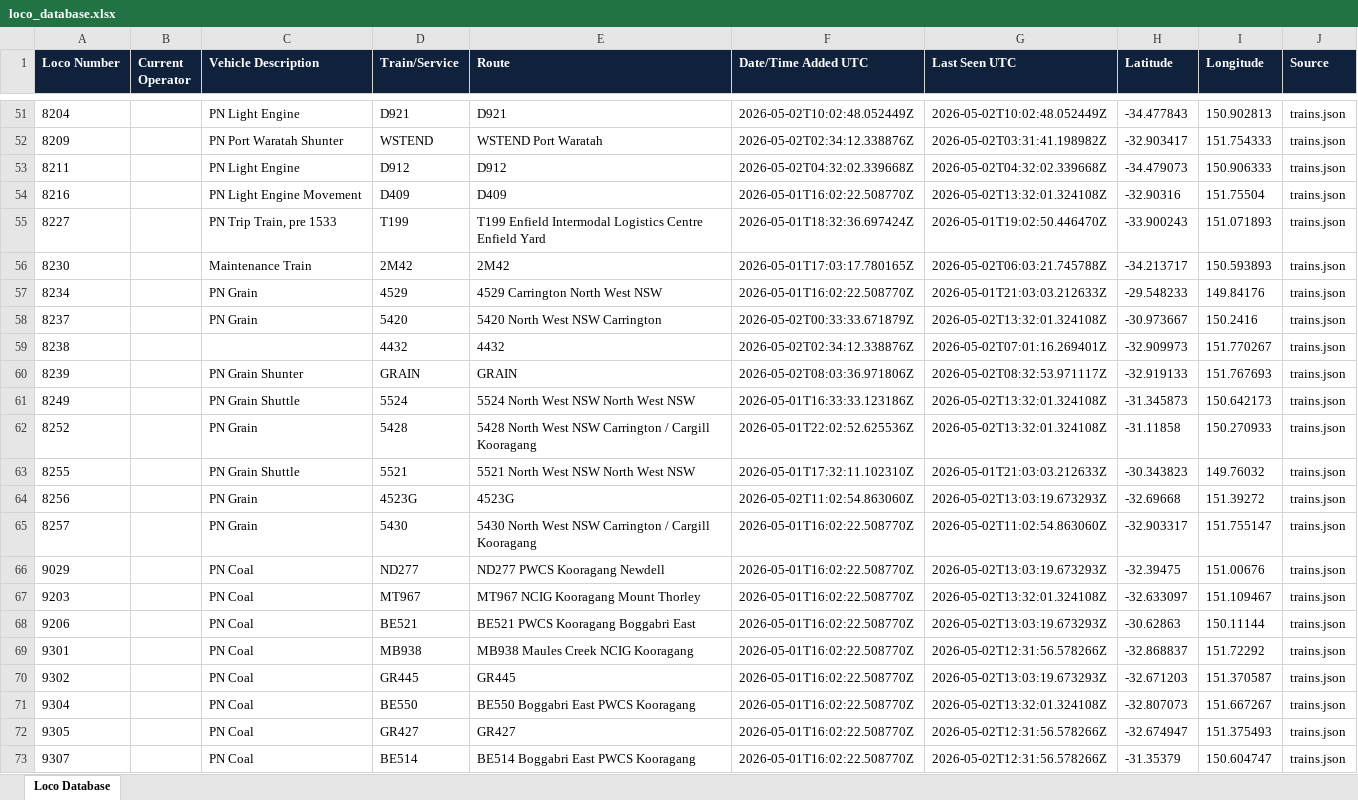
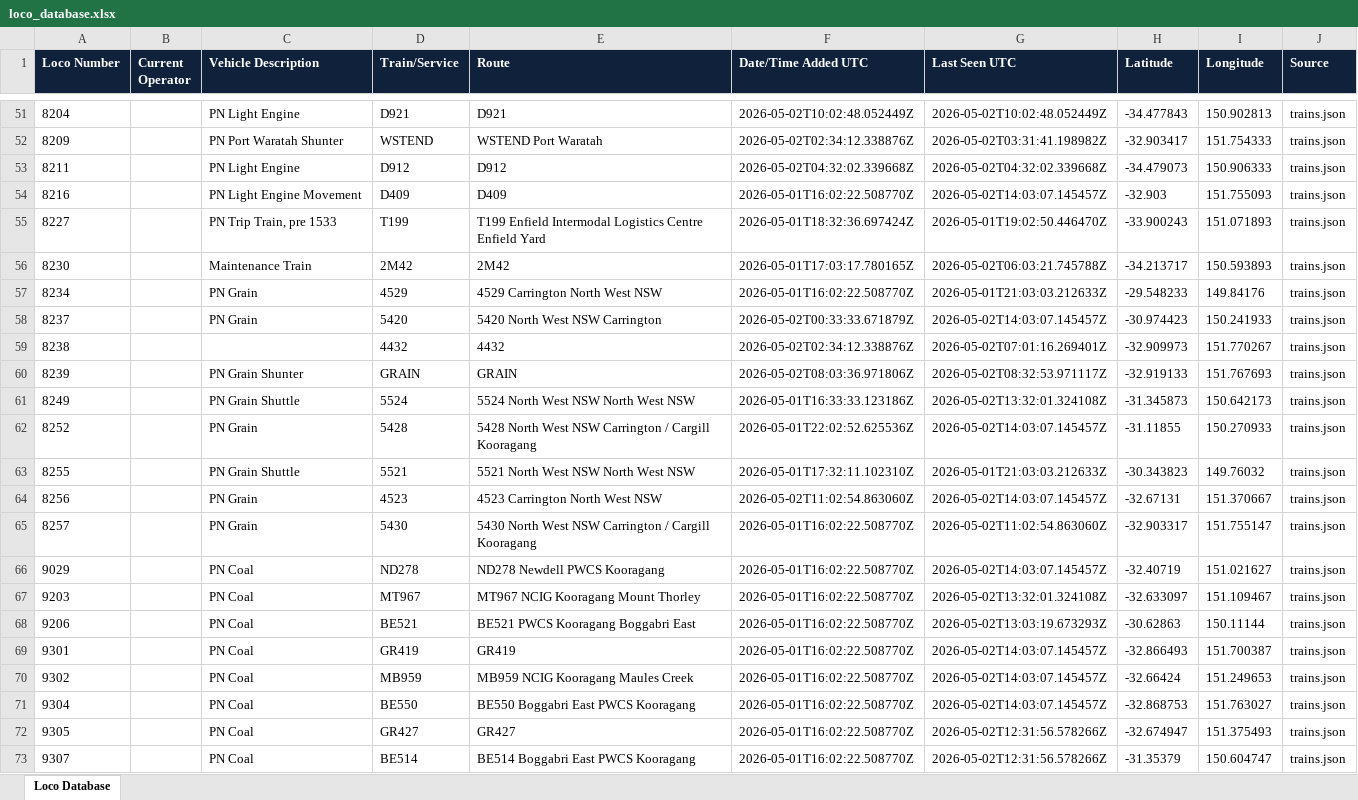
Before and after one commit to grahame21/railops-backend, an Excel workbook: static/downloads/loco_database.xlsx, sheet Loco Database, drawn as a sheet; only a part is shown, gaps mark what is left out; values as stored, in another font and other column widths than the file's, no borders; the diff covers the shown part only; the diff names each change by its address in the sheet, - before the commit and + after, or states it on an @@ line.

Commit message:
Update RailOps database files - 2026-05-02 14:03:07 UTC

```diff
--- a/static/downloads/loco_database.xlsx (sheet Loco Database)
+++ b/static/downloads/loco_database.xlsx (sheet Loco Database)
-G54 (Last Seen UTC): 2026-05-02T13:32:01.324108Z
+G54 (Last Seen UTC): 2026-05-02T14:03:07.145457Z
-H54 (Latitude): -32.90316
+H54 (Latitude): -32.903
-I54 (Longitude): 151.75504
+I54 (Longitude): 151.755093
-G58 (Last Seen UTC): 2026-05-02T13:32:01.324108Z
+G58 (Last Seen UTC): 2026-05-02T14:03:07.145457Z
-H58 (Latitude): -30.973667
+H58 (Latitude): -30.974423
-I58 (Longitude): 150.2416
+I58 (Longitude): 150.241933
-G62 (Last Seen UTC): 2026-05-02T13:32:01.324108Z
+G62 (Last Seen UTC): 2026-05-02T14:03:07.145457Z
-H62 (Latitude): -31.11858
+H62 (Latitude): -31.11855
-D64 (Train/Service): 4523G
+D64 (Train/Service): 4523
-E64 (Route): 4523G
+E64 (Route): 4523 Carrington North West NSW
-G64 (Last Seen UTC): 2026-05-02T13:03:19.673293Z
+G64 (Last Seen UTC): 2026-05-02T14:03:07.145457Z
-H64 (Latitude): -32.69668
+H64 (Latitude): -32.67131
-I64 (Longitude): 151.39272
+I64 (Longitude): 151.370667
-D66 (Train/Service): ND277
+D66 (Train/Service): ND278
-E66 (Route): ND277 PWCS Kooragang Newdell
+E66 (Route): ND278 Newdell PWCS Kooragang
-G66 (Last Seen UTC): 2026-05-02T13:03:19.673293Z
+G66 (Last Seen UTC): 2026-05-02T14:03:07.145457Z
-H66 (Latitude): -32.39475
+H66 (Latitude): -32.40719
-I66 (Longitude): 151.00676
+I66 (Longitude): 151.021627
-D69 (Train/Service): MB938
+D69 (Train/Service): GR419
-E69 (Route): MB938 Maules Creek NCIG Kooragang
+E69 (Route): GR419
-G69 (Last Seen UTC): 2026-05-02T12:31:56.578266Z
+G69 (Last Seen UTC): 2026-05-02T14:03:07.145457Z
-H69 (Latitude): -32.868837
+H69 (Latitude): -32.866493
-I69 (Longitude): 151.72292
+I69 (Longitude): 151.700387
-D70 (Train/Service): GR445
+D70 (Train/Service): MB959
-E70 (Route): GR445
+E70 (Route): MB959 NCIG Kooragang Maules Creek
-G70 (Last Seen UTC): 2026-05-02T13:03:19.673293Z
+G70 (Last Seen UTC): 2026-05-02T14:03:07.145457Z
-H70 (Latitude): -32.671203
+H70 (Latitude): -32.66424
-I70 (Longitude): 151.370587
+I70 (Longitude): 151.249653
-G71 (Last Seen UTC): 2026-05-02T13:32:01.324108Z
+G71 (Last Seen UTC): 2026-05-02T14:03:07.145457Z
-H71 (Latitude): -32.807073
+H71 (Latitude): -32.868753
-I71 (Longitude): 151.667267
+I71 (Longitude): 151.763027
```
Also changed, not shown: 1 added row and 310 edited cells elsewhere in this sheet, static/downloads/loco_numbers_only.xlsx, 11 other files.
